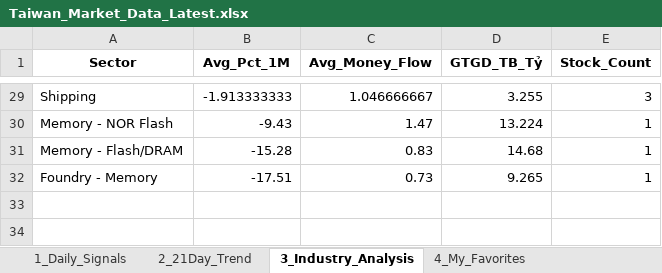
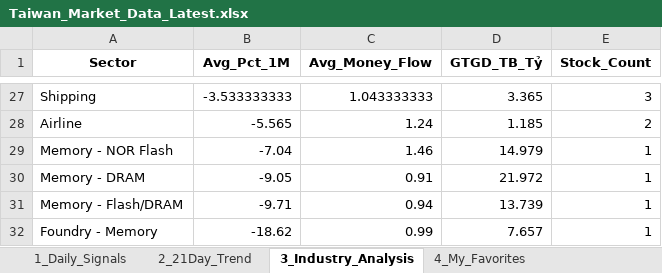
Before and after one commit to chipmoon/dashboard-tw, an Excel workbook: Taiwan_Market_Data_Latest.xlsx, sheet 3_Industry_Analysis, drawn as a sheet; only a part is shown, gaps mark what is left out; values as stored, in another font and other column widths than the file's, no borders; addresses are those after the commit; the diff covers the shown part only; the diff names each change by its address in the sheet, - before the commit and + after, or states it on an @@ line.

```diff
--- a/Taiwan_Market_Data_Latest.xlsx (sheet 3_Industry_Analysis)
+++ b/Taiwan_Market_Data_Latest.xlsx (sheet 3_Industry_Analysis)
-B27 (Avg_Pct_1M): -1.913333333
+B27 (Avg_Pct_1M): -3.533333333
-C27 (Avg_Money_Flow): 1.046666667
+C27 (Avg_Money_Flow): 1.043333333
-D27 (GTGD_TB_Tỷ): 3.255
+D27 (GTGD_TB_Tỷ): 3.365
+row 28: Airline | -5.565 | 1.24 | 1.185 | 2
-B29 (Avg_Pct_1M): -9.43
+B29 (Avg_Pct_1M): -7.04
-C29 (Avg_Money_Flow): 1.47
+C29 (Avg_Money_Flow): 1.46
-D29 (GTGD_TB_Tỷ): 13.224
+D29 (GTGD_TB_Tỷ): 14.979
+row 30: Memory - DRAM | -9.05 | 0.91 | 21.972 | 1
-B31 (Avg_Pct_1M): -15.28
+B31 (Avg_Pct_1M): -9.71
-C31 (Avg_Money_Flow): 0.83
+C31 (Avg_Money_Flow): 0.94
-D31 (GTGD_TB_Tỷ): 14.68
+D31 (GTGD_TB_Tỷ): 13.739
-B32 (Avg_Pct_1M): -17.51
+B32 (Avg_Pct_1M): -18.62
-C32 (Avg_Money_Flow): 0.73
+C32 (Avg_Money_Flow): 0.99
-D32 (GTGD_TB_Tỷ): 9.265
+D32 (GTGD_TB_Tỷ): 7.657
```
Also changed, not shown: 13 added rows, 15 removed rows and 36 edited cells elsewhere in this sheet, sheet 1_Daily_Signals, sheet 2_21Day_Trend, sheet 4_My_Favorites.
